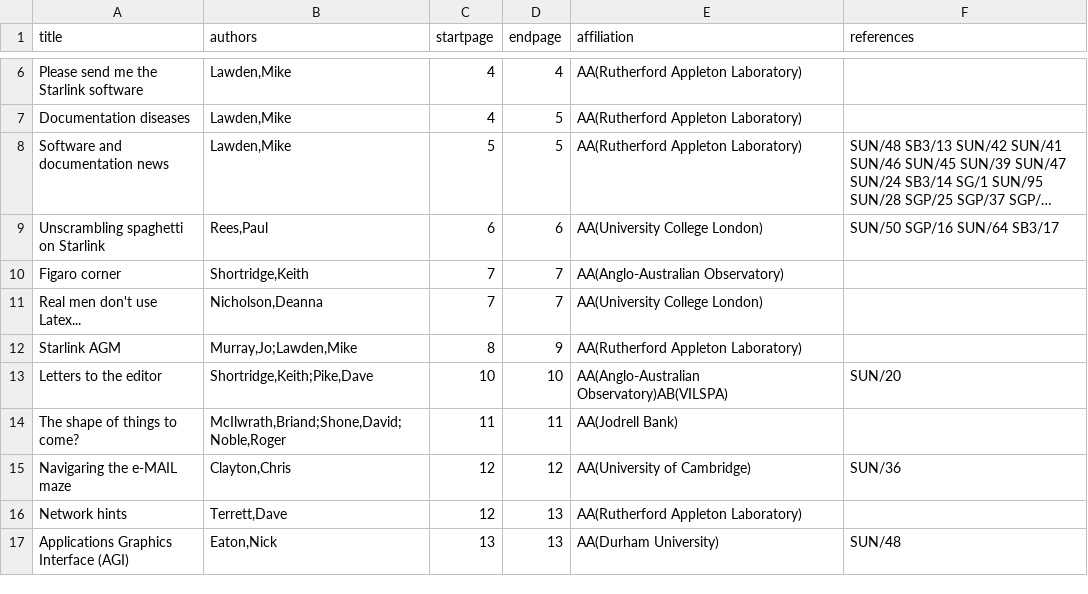
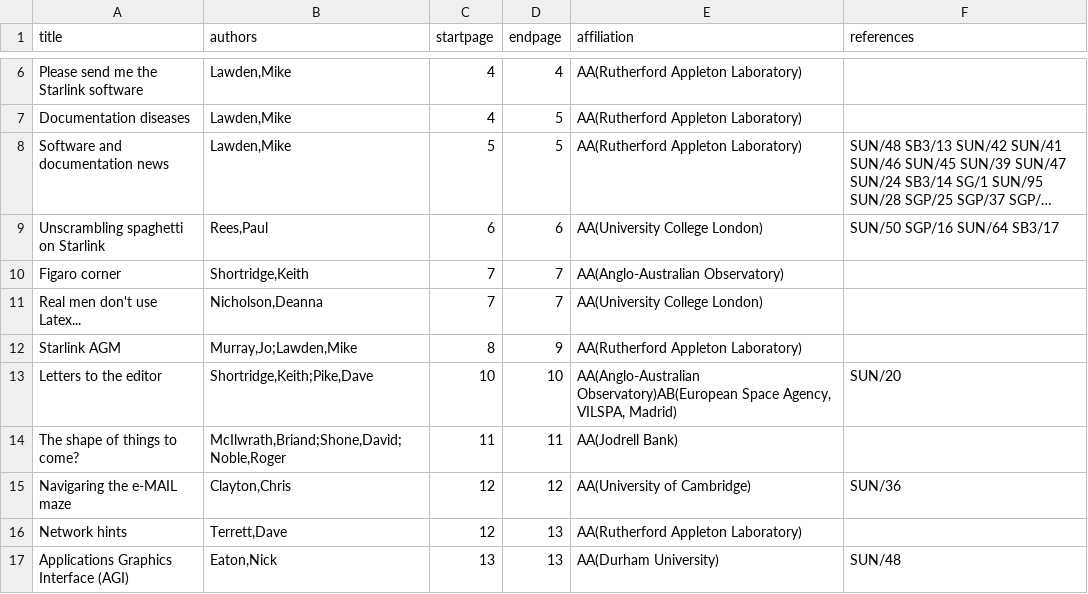
Before and after one commit to Starlink/adspubs, a CSV file: Bulletins/03/n03.csv, drawn as a sheet; only a part is shown, gaps mark what is left out; long unchanged cells end in ….

Commit message:
Update VILSPA affiliation

```diff
--- a/Bulletins/03/n03.csv
+++ b/Bulletins/03/n03.csv
@@ -12,3 +12,3 @@ Real men don't use Latex...|Nicholson,Deanna|7|7|AA(University College London)|
 Starlink AGM|Murray,Jo;Lawden,Mike|8|9|AA(Rutherford Appleton Laboratory)|
-Letters to the editor|Shortridge,Keith;Pike,Dave|10|10|AA(Anglo-Australian Observatory)AB(VILSPA)|SUN/20
+Letters to the editor|Shortridge,Keith;Pike,Dave|10|10|AA(Anglo-Australian Observatory)AB(European Space Agency, VILSPA, Madrid)|SUN/20
 The shape of things to come?|McIlwrath,Briand;Shone,David;Noble,Roger|11|11|AA(Jodrell Bank)|
```
